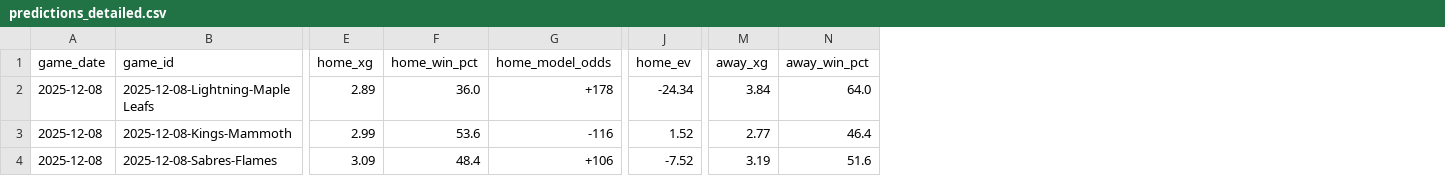
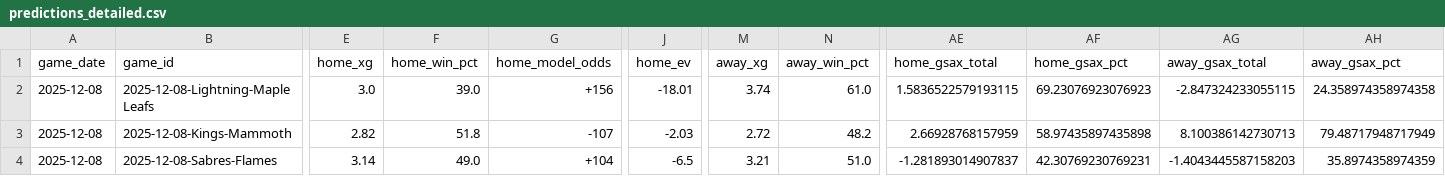
Before and after one commit to alexgarrison2/axiom, a CSV file: data/predictions_detailed.csv, drawn as a sheet; only a part is shown, gaps mark what is left out; the diff covers the shown part only; the diff names each change by its address in the sheet, - before the commit and + after, or states it on an @@ line.

Commit message:
fix: update predictions data with gsax

```diff
--- a/data/predictions_detailed.csv
+++ b/data/predictions_detailed.csv
+column AE (home_gsax_total), rows 2-4: 1.5836522579193115 | 2.66928768157959 | -1.281893014907837
+column AF (home_gsax_pct), rows 2-4: 69.23076923076923 | 58.97435897435898 | 42.30769230769231
+column AG (away_gsax_total), rows 2-4: -2.847324233055115 | 8.100386142730713 | -1.4043445587158203
+column AH (away_gsax_pct), rows 2-4: 24.358974358974358 | 79.48717948717949 | 35.8974358974359
-E2 (home_xg): 2.89
+E2 (home_xg): 3.0
-F2 (home_win_pct): 36.0
+F2 (home_win_pct): 39.0
-G2 (home_model_odds): +178
+G2 (home_model_odds): +156
-J2 (home_ev): -24.34
+J2 (home_ev): -18.01
-M2 (away_xg): 3.84
+M2 (away_xg): 3.74
-N2 (away_win_pct): 64.0
+N2 (away_win_pct): 61.0
-E3 (home_xg): 2.99
+E3 (home_xg): 2.82
-F3 (home_win_pct): 53.6
+F3 (home_win_pct): 51.8
-G3 (home_model_odds): -116
+G3 (home_model_odds): -107
-J3 (home_ev): 1.52
+J3 (home_ev): -2.03
-M3 (away_xg): 2.77
+M3 (away_xg): 2.72
-N3 (away_win_pct): 46.4
+N3 (away_win_pct): 48.2
-E4 (home_xg): 3.09
+E4 (home_xg): 3.14
-F4 (home_win_pct): 48.4
+F4 (home_win_pct): 49.0
-G4 (home_model_odds): +106
+G4 (home_model_odds): +104
-J4 (home_ev): -7.52
+J4 (home_ev): -6.5
-M4 (away_xg): 3.19
+M4 (away_xg): 3.21
-N4 (away_win_pct): 51.6
+N4 (away_win_pct): 51.0
```
Also changed, not shown: 84 edited cells elsewhere in this file.
